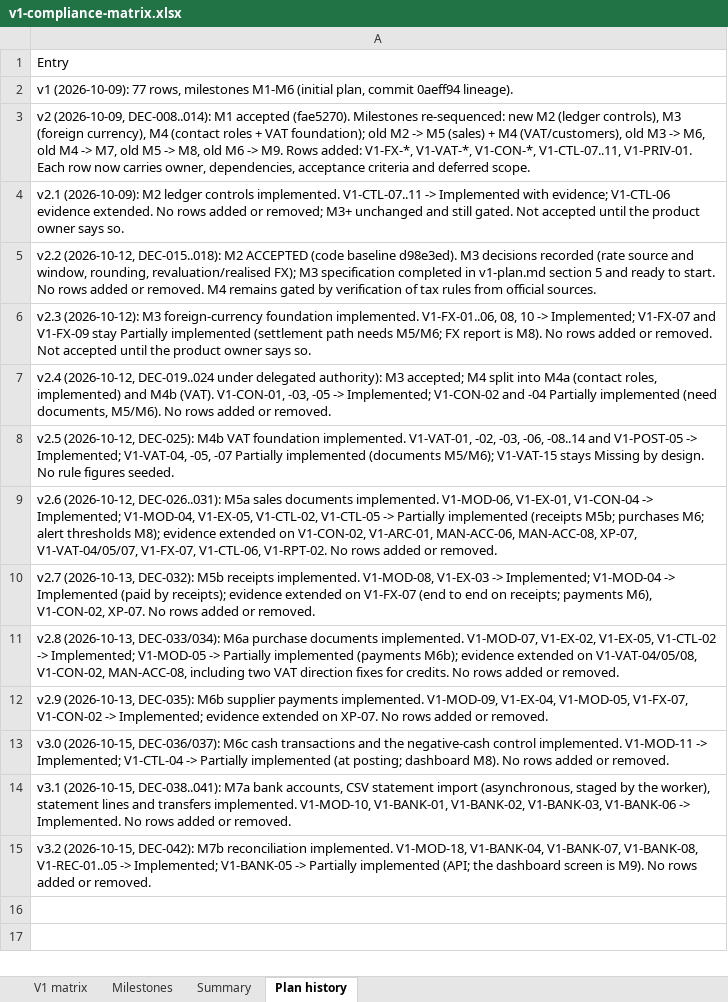
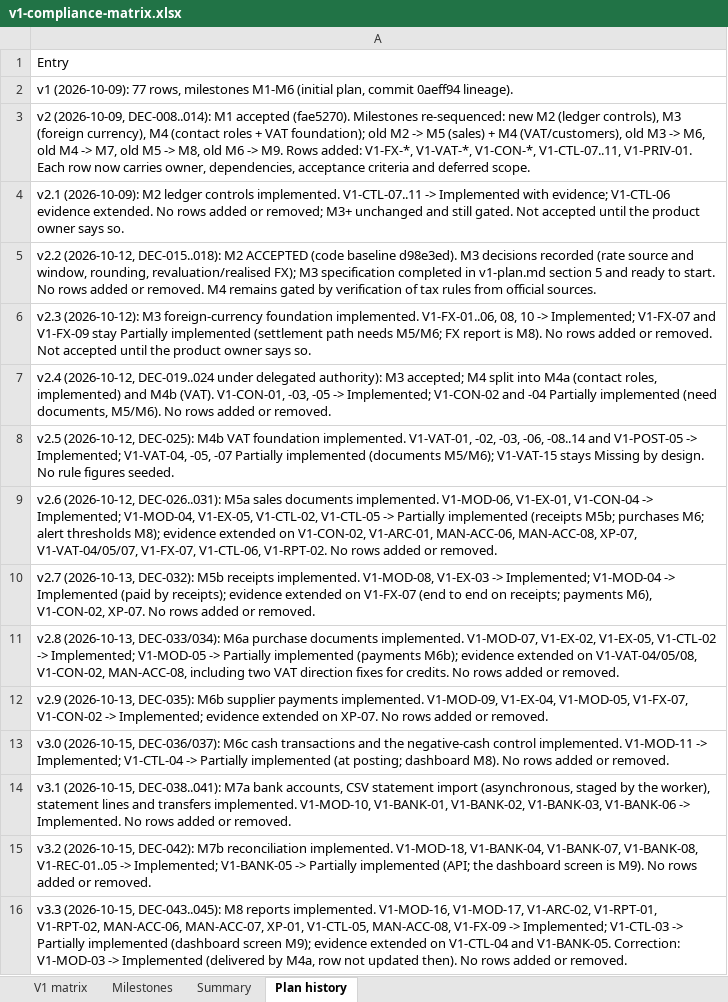
Before and after one commit to mianshoaiblhr/UK-Accounting-Platform, an Excel workbook: docs/architecture/v1-compliance-matrix.xlsx, sheet Plan history, drawn as a sheet; values as stored, in another font and other column widths than the file's, no borders; the diff names each change by its address in the sheet, - before the commit and + after, or states it on an @@ line.

```diff
--- a/docs/architecture/v1-compliance-matrix.xlsx (sheet Plan history)
+++ b/docs/architecture/v1-compliance-matrix.xlsx (sheet Plan history)
+row 16: v3.3 (2026-10-15, DEC-043..045): M8 reports implemented. V1-MOD-16, V1-MOD-17, V1-ARC-02, V1-RPT-01, V1-RPT-02, MAN-ACC-06, MAN-ACC-07, XP-01, V1-CTL-05, MAN-ACC-08, V1-FX-09 -> Implemented; V1-CTL-03 -> Partially implemented (dashboard screen M9); evidence extended on V1-CTL-04 and V1-BANK-05. Correction: V1-MOD-03 -> Implemented (delivered by M4a, row not updated then). No rows added or removed.
```
Also changed, not shown: sheet V1 matrix, sheet Milestones, sheet Summary, 7 other files.
